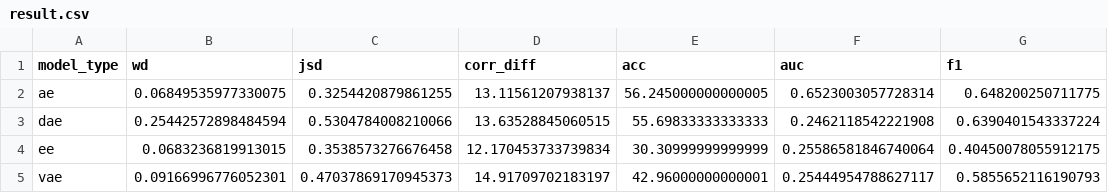
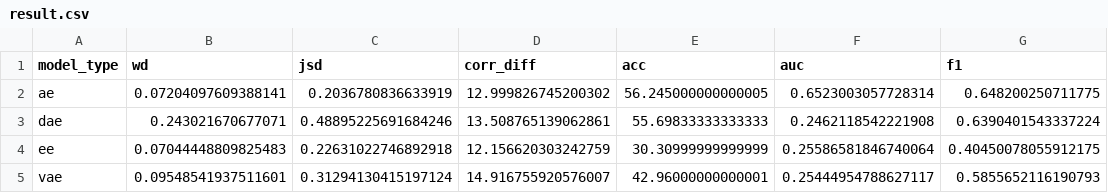
Before and after one commit to edithal-14/csc2516_2023_project, a CSV file: data/intrusion/result.csv, drawn as a sheet.

```diff
--- a/data/intrusion/result.csv
+++ b/data/intrusion/result.csv
@@ -1,5 +1,5 @@
 model_type,wd,jsd,corr_diff,acc,auc,f1
-ae,0.06849535977330075,0.3254420879861255,13.11561207938137,56.245000000000005,0.6523003057728314,0.648200250711775
-dae,0.25442572898484594,0.5304784008210066,13.63528845060515,55.69833333333333,0.2462118542221908,0.6390401543337224
-ee,0.0683236819913015,0.3538573276676458,12.170453733739834,30.30999999999999,0.25586581846740064,0.40450078055912175
-vae,0.09166996776052301,0.47037869170945373,14.91709702183197,42.96000000000001,0.25444954788627117,0.5855652116190793
+ae,0.07204097609388141,0.2036780836633919,12.999826745200302,56.245000000000005,0.6523003057728314,0.648200250711775
+dae,0.243021670677071,0.48895225691684246,13.508765139062861,55.69833333333333,0.2462118542221908,0.6390401543337224
+ee,0.07044448809825483,0.22631022746892918,12.156620303242759,30.30999999999999,0.25586581846740064,0.40450078055912175
+vae,0.09548541937511601,0.31294130415197124,14.916755920576007,42.96000000000001,0.25444954788627117,0.5855652116190793
```
Also changed, not shown: data/covtype/result.csv, data/loan/result.csv, 6 other files.
